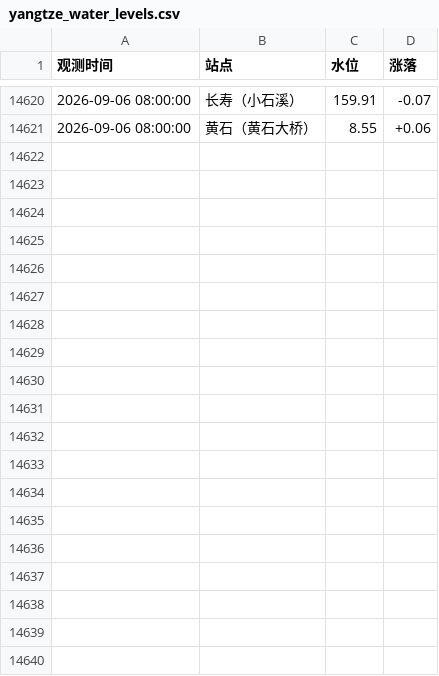
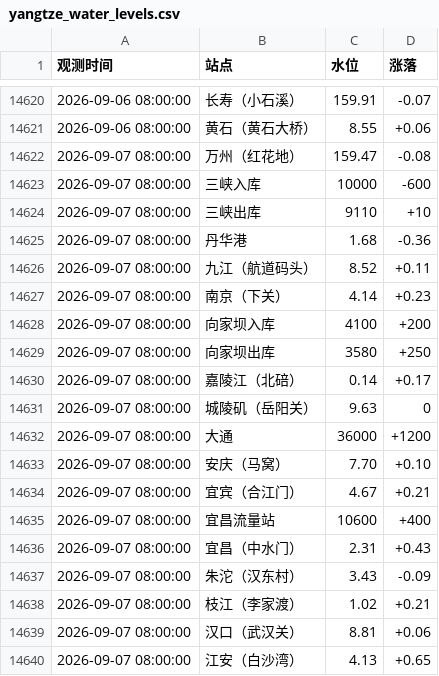
Before and after one commit to reich3em/Changjiang_water_level, a CSV file: yangtze_water_levels.csv, drawn as a sheet; only a part is shown, gaps mark what is left out; the diff covers the shown part only.

```diff
--- a/yangtze_water_levels.csv
+++ b/yangtze_water_levels.csv
@@ -14621 +14621,20 @@
 2026-09-06 08:00:00,黄石（黄石大桥）,8.55,+0.06
+2026-09-07 08:00:00,万州（红花地）,159.47,-0.08
+2026-09-07 08:00:00,三峡入库,10000,-600
+2026-09-07 08:00:00,三峡出库,9110,+10
+2026-09-07 08:00:00,丹华港,1.68,-0.36
+2026-09-07 08:00:00,九江（航道码头）,8.52,+0.11
+2026-09-07 08:00:00,南京（下关）,4.14,+0.23
+2026-09-07 08:00:00,向家坝入库,4100,+200
+2026-09-07 08:00:00,向家坝出库,3580,+250
+2026-09-07 08:00:00,嘉陵江（北碚）,0.14,+0.17
+2026-09-07 08:00:00,城陵矶（岳阳关）,9.63,0
+2026-09-07 08:00:00,大通,36000,+1200
+2026-09-07 08:00:00,安庆（马窝）,7.70,+0.10
+2026-09-07 08:00:00,宜宾（合江门）,4.67,+0.21
+2026-09-07 08:00:00,宜昌流量站,10600,+400
+2026-09-07 08:00:00,宜昌（中水门）,2.31,+0.43
+2026-09-07 08:00:00,朱沱（汉东村）,3.43,-0.09
+2026-09-07 08:00:00,枝江（李家渡）,1.02,+0.21
+2026-09-07 08:00:00,汉口（武汉关）,8.81,+0.06
+2026-09-07 08:00:00,江安（白沙湾）,4.13,+0.65
```
Also changed, not shown: 18 added rows elsewhere in this file.
